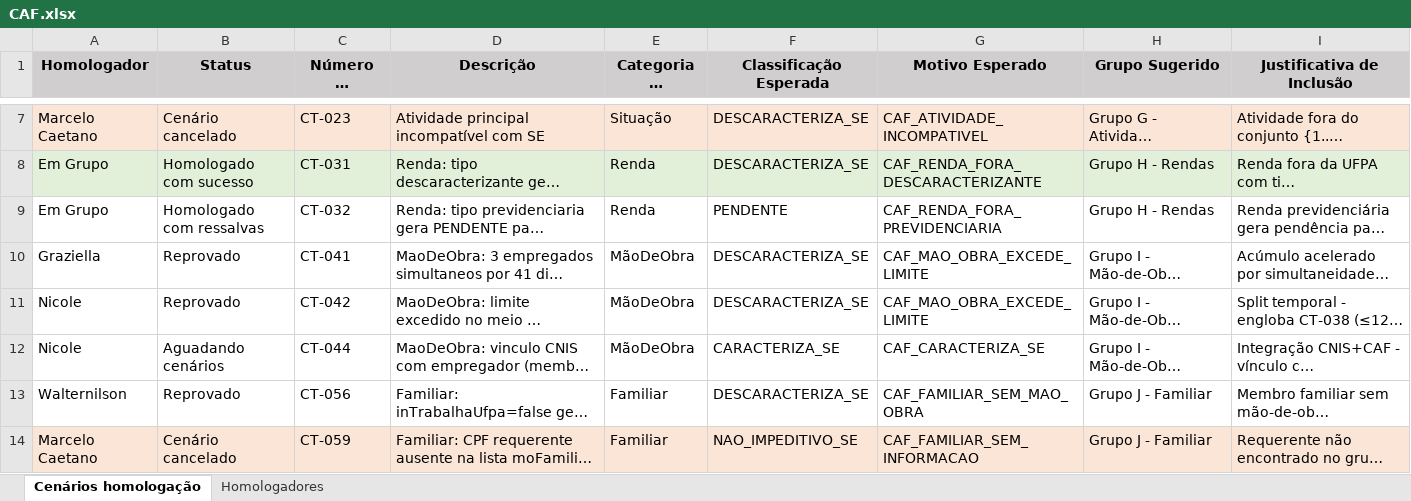
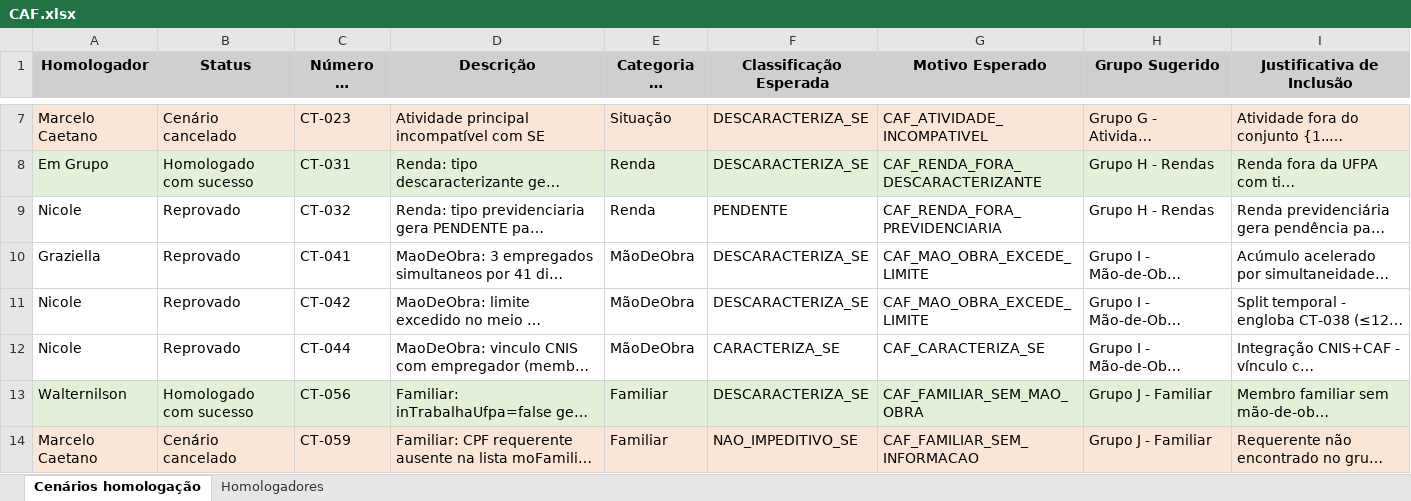
Before and after one commit to thiagopb12-max/painel-homologacao-caf, an Excel workbook: CAF.xlsx, sheet Cenários homologação, drawn as a sheet; only a part is shown, gaps mark what is left out; long unchanged cells end in …; values as stored, in another font and other column widths than the file's, no borders; the diff covers the shown part only; the diff names each change by its address in the sheet, - before the commit and + after, or states it on an @@ line.

Commit message:
Atualiza dados da homologacao - 20/07/2026 13:06

```diff
--- a/CAF.xlsx (sheet Cenários homologação)
+++ b/CAF.xlsx (sheet Cenários homologação)
-A9 (Homologador): Em Grupo
+A9 (Homologador): Nicole
-B9 (Status): Homologado com ressalvas
+B9 (Status): Reprovado
-B12 (Status): Aguadando cenários
+B12 (Status): Reprovado
-A13:I13 fill: none
+A13:I13 fill: #E2F0D9
-B13 (Status): Reprovado
+B13 (Status): Homologado com sucesso
```
Also changed, not shown: 9 edited cells and cell formats elsewhere in this sheet.
